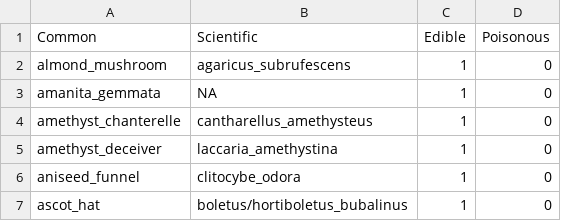
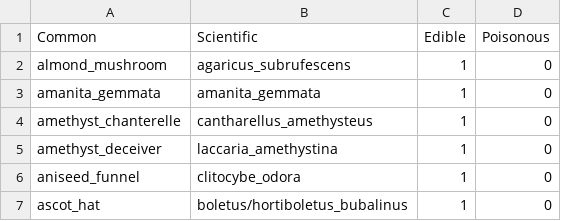
Before and after one commit to biohyun/mushroom, a CSV file: labeled.csv, drawn as a sheet; only a part is shown.

Commit message:
Update labeled.csv

```diff
--- a/labeled.csv
+++ b/labeled.csv
@@ -2,3 +2,3 @@ Common,Scientific,Edible,Poisonous
 almond_mushroom,agaricus_subrufescens,1,0
-amanita_gemmata,NA,1,0
+amanita_gemmata,amanita_gemmata,1,0
 amethyst_chanterelle,cantharellus_amethysteus,1,0
```
